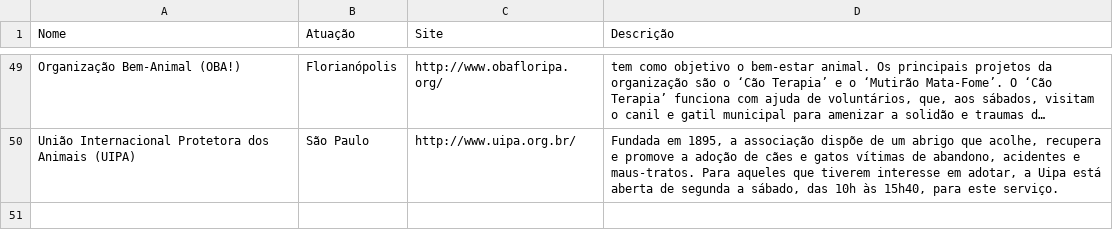
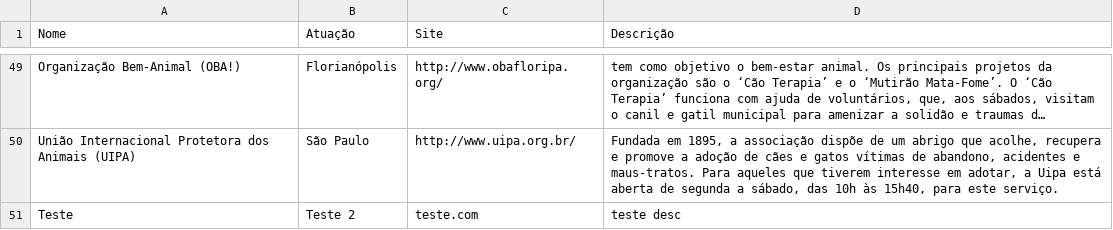
Before and after one commit to nunesdev/data-science, a CSV file: degree-infnet-brasil-2024-2027/trabalhos/tp3_projeto_bloco /02_Data_Ingestion_Understanding/projetos_sociais.csv, drawn as a sheet; only a part is shown, gaps mark what is left out; long unchanged cells end in …; the diff names each change by its address in the sheet, - before the commit and + after, or states it on an @@ line.

Commit message:
Update tp3 projeto de bloco

```diff
--- a/degree-infnet-brasil-2024-2027/trabalhos/tp3_projeto_bloco /02_Data_Ingestion_Understanding/projetos_sociais.csv
+++ b/degree-infnet-brasil-2024-2027/trabalhos/tp3_projeto_bloco /02_Data_Ingestion_Understanding/projetos_sociais.csv
+row 51: Teste | Teste 2 | teste.com | teste desc
```
Also changed, not shown: 7 other files.
